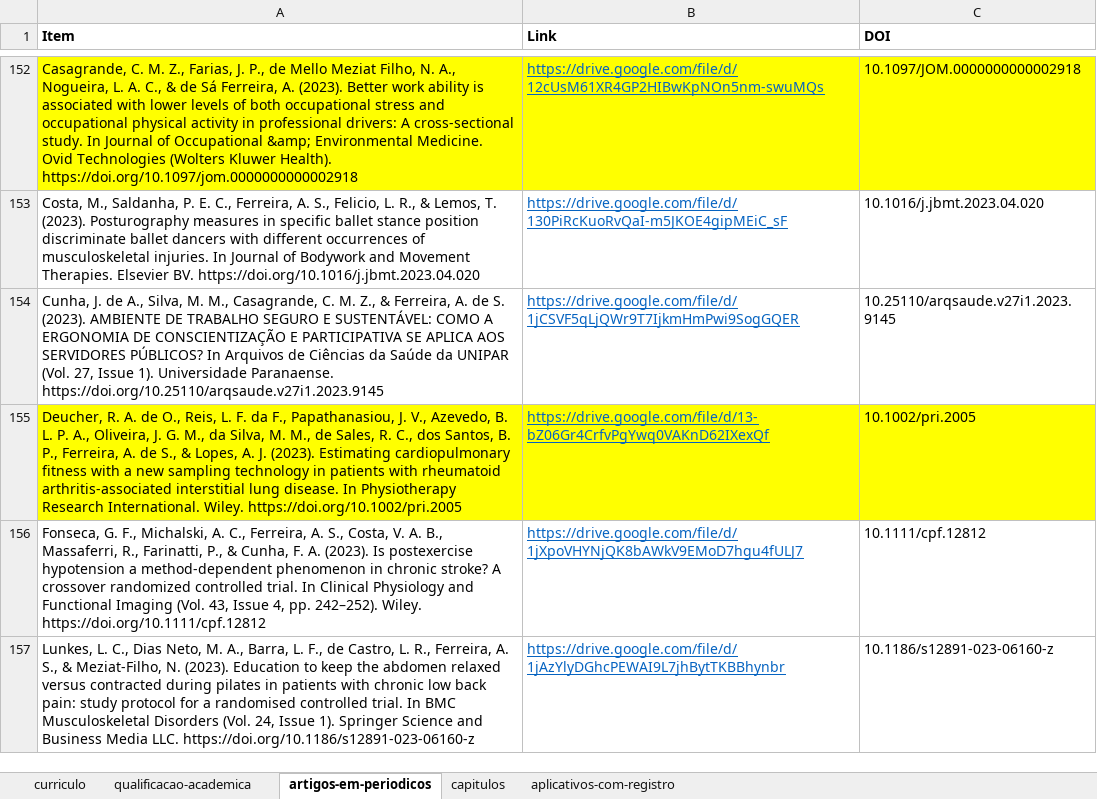
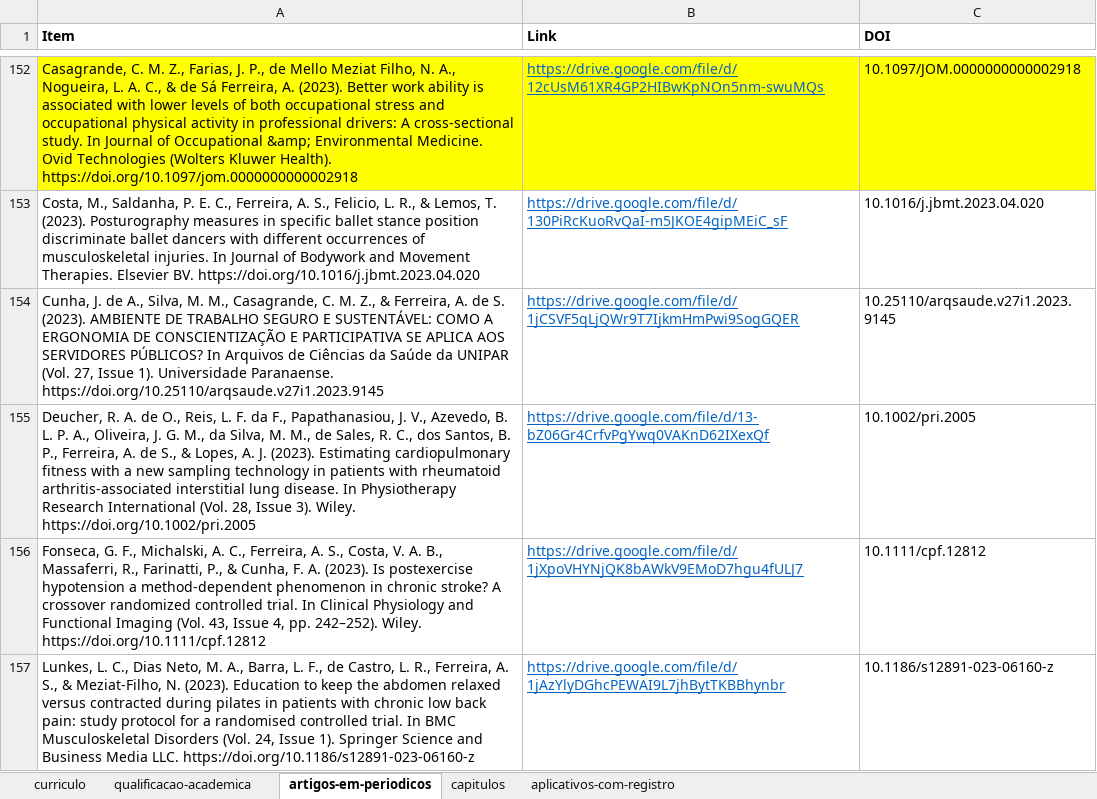
Before and after one commit to FerreiraAS/Ciencia-com-R-Consultoria, an Excel workbook: Links.xlsx, sheet artigos-em-periodicos, drawn as a sheet; only a part is shown, gaps mark what is left out; values as stored, in another font and other column widths than the file's, no borders; conditional formats not drawn; the diff names each change by its address in the sheet, - before the commit and + after, or states it on an @@ line.

```diff
--- a/Links.xlsx (sheet artigos-em-periodicos)
+++ b/Links.xlsx (sheet artigos-em-periodicos)
-A155 (Item): …Physiotherapy Research International. Wiley. https://doi.org/10.1002/pri.2005
+A155 (Item): …Physiotherapy Research International (Vol. 28, Issue 3). Wiley. https://doi.org/10.1002/pri.2005
-A155:C155 fill: #FFFF00
+A155:C155 fill: none
```
Also changed, not shown: docs/Links.xlsx, 21 other files.
